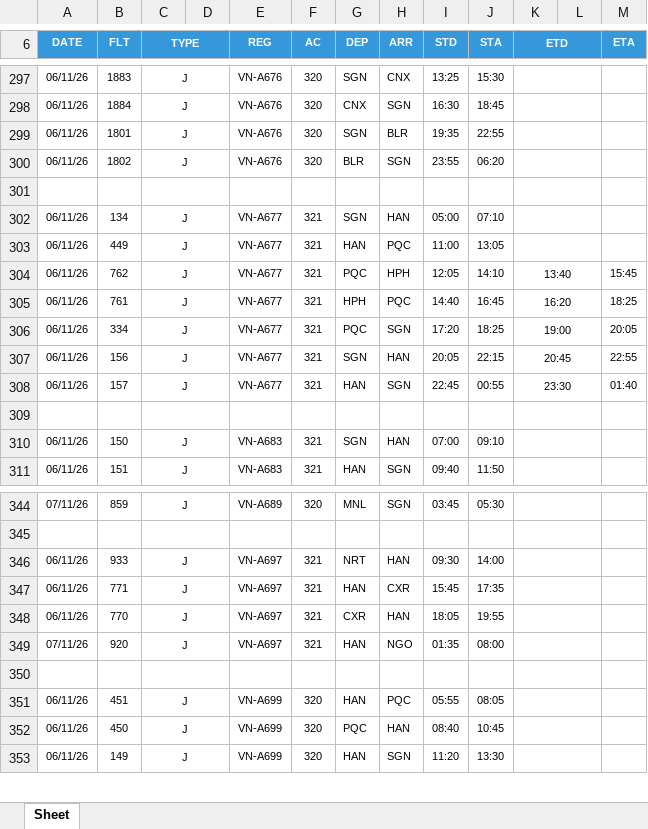
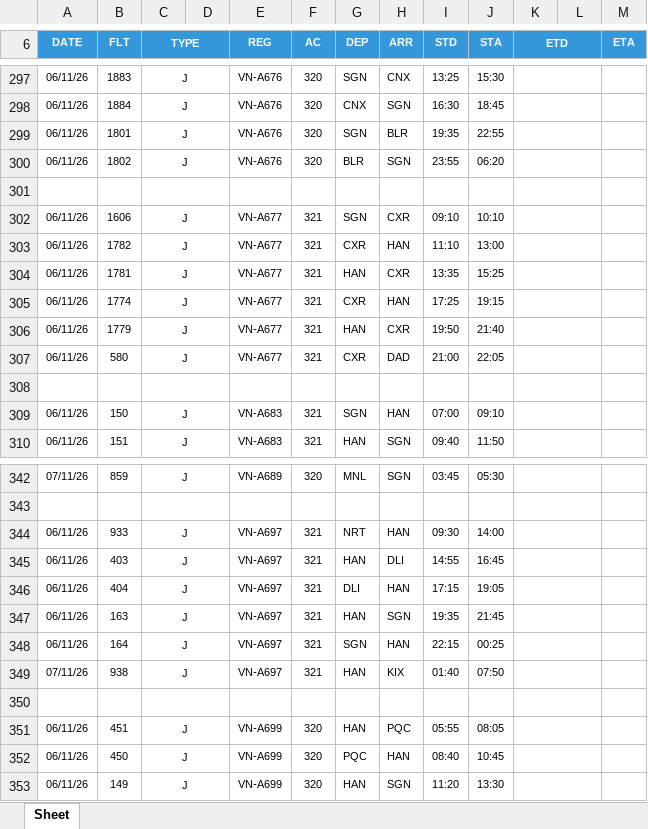
Before and after one commit to tlgsvj/lc, an Excel workbook: Data/FlightPlan/FPL_06NOV26.xlsx, sheet Sheet, drawn as a sheet; only a part is shown, gaps mark what is left out; values as stored, in another font and other column widths than the file's, no borders; charts and pictures not drawn; removed rows and columns are numbered as before the commit, all else as after; the diff covers the shown part only; the diff names each change by its address in the sheet, - before the commit and + after, or states it on an @@ line.

Commit message:
Update FPL_06NOV26.xlsx

```diff
--- a/Data/FlightPlan/FPL_06NOV26.xlsx (sheet Sheet)
+++ b/Data/FlightPlan/FPL_06NOV26.xlsx (sheet Sheet)
-B302 (FLT): 134
+B302 (FLT): 1606
-H302 (ARR): HAN
+H302 (ARR): CXR
-I302 (STD): 05:00
+I302 (STD): 09:10
-J302 (STA): 07:10
+J302 (STA): 10:10
+row 303: 06/11/26 | 1782 | J |  | VN-A677 | 321 | CXR | HAN | 11:10 | 13:00
+row 304: 06/11/26 | 1781 | J |  | VN-A677 | 321 | HAN | CXR | 13:35 | 15:25
+row 305: 06/11/26 | 1774 | J |  | VN-A677 | 321 | CXR | HAN | 17:25 | 19:15
-B306 (FLT): 449
+B306 (FLT): 1779
-H306 (ARR): PQC
+H306 (ARR): CXR
-I306 (STD): 11:00
+I306 (STD): 19:50
-J306 (STA): 13:05
+J306 (STA): 21:40
-row 304: 06/11/26 | 762 | J |  | VN-A677 | 321 | PQC | HPH | 12:05 | 14:10 | 13:40 |  | 15:45
-row 305: 06/11/26 | 761 | J |  | VN-A677 | 321 | HPH | PQC | 14:40 | 16:45 | 16:20 |  | 18:25
-row 306: 06/11/26 | 334 | J |  | VN-A677 | 321 | PQC | SGN | 17:20 | 18:25 | 19:00 |  | 20:05
-row 307: 06/11/26 | 156 | J |  | VN-A677 | 321 | SGN | HAN | 20:05 | 22:15 | 20:45 |  | 22:55
-row 308: 06/11/26 | 157 | J |  | VN-A677 | 321 | HAN | SGN | 22:45 | 00:55 | 23:30 |  | 01:40
+row 307: 06/11/26 | 580 | J |  | VN-A677 | 321 | CXR | DAD | 21:00 | 22:05
-B345 (FLT): 771
+B345 (FLT): 403
-H345 (ARR): CXR
+H345 (ARR): DLI
-I345 (STD): 15:45
+I345 (STD): 14:55
-J345 (STA): 17:35
+J345 (STA): 16:45
-B346 (FLT): 770
+B346 (FLT): 404
-G346 (DEP): CXR
+G346 (DEP): DLI
-I346 (STD): 18:05
+I346 (STD): 17:15
-J346 (STA): 19:55
+J346 (STA): 19:05
+row 347: 06/11/26 | 163 | J |  | VN-A697 | 321 | HAN | SGN | 19:35 | 21:45
+row 348: 06/11/26 | 164 | J |  | VN-A697 | 321 | SGN | HAN | 22:15 | 00:25
-B349 (FLT): 920
+B349 (FLT): 938
-H349 (ARR): NGO
+H349 (ARR): KIX
-I349 (STD): 01:35
+I349 (STD): 01:40
-J349 (STA): 08:00
+J349 (STA): 07:50
```
Also changed, not shown: 7 added rows, 8 removed rows and 82 edited cells elsewhere in this sheet.
